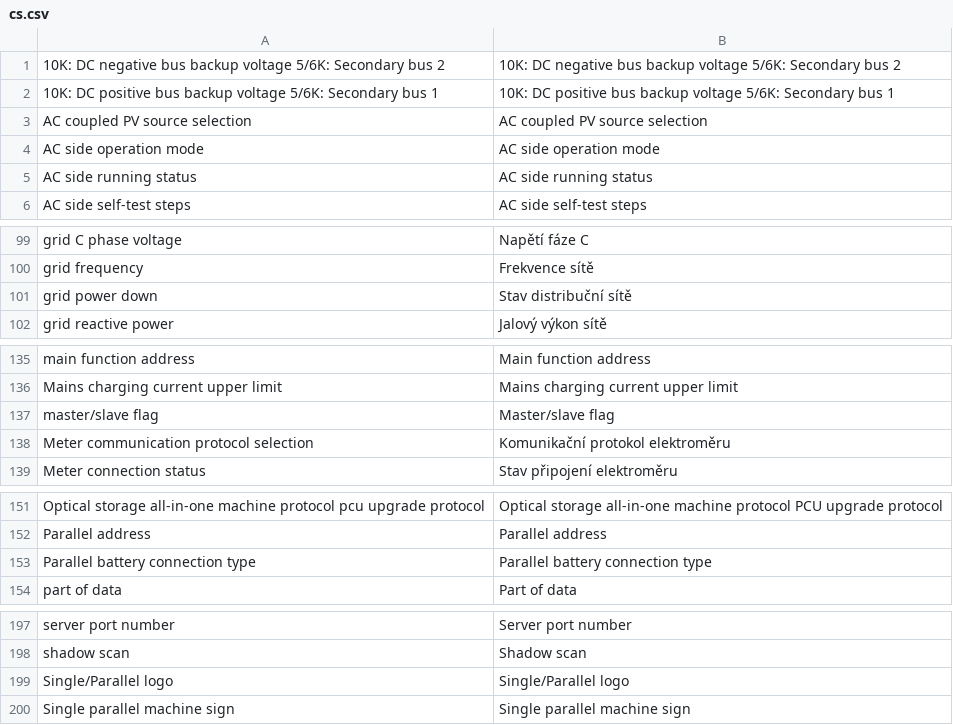
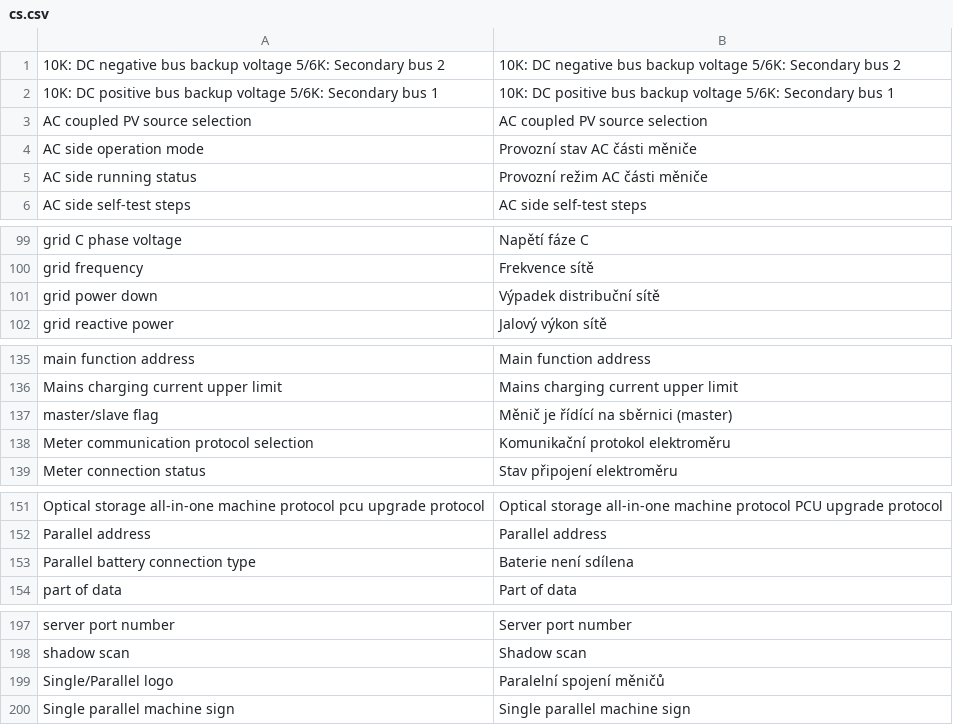
Before and after one commit to sermatec-opensource/homeassistant-sermatec-inverter, a CSV file: custom_components/sermatec_inverter/sermatec_inverter/translations/cs.csv, drawn as a sheet; only a part is shown, gaps mark what is left out.

```diff
--- a/custom_components/sermatec_inverter/sermatec_inverter/translations/cs.csv
+++ b/custom_components/sermatec_inverter/sermatec_inverter/translations/cs.csv
@@ -3,4 +3,4 @@
 "AC coupled PV source selection";"AC coupled PV source selection"
-"AC side operation mode";"AC side operation mode"
-"AC side running status";"AC side running status"
+"AC side operation mode";"Provozní stav AC části měniče"
+"AC side running status";"Provozní režim AC části měniče"
 "AC side self-test steps";"AC side self-test steps"
@@ -100,3 +100,3 @@
 "grid frequency";"Frekvence sítě"
-"grid power down";"Stav distribuční sítě"
+"grid power down";"Výpadek distribuční sítě"
 "grid reactive power";"Jalový výkon sítě"
@@ -136,3 +136,3 @@
 "Mains charging current upper limit";"Mains charging current upper limit"
-"master/slave flag";"Master/slave flag"
+"master/slave flag";"Měnič je řídící na sběrnici (master)"
 "Meter communication protocol selection";"Komunikační protokol elektroměru"
@@ -152,3 +152,3 @@
 "Parallel address";"Parallel address"
-"Parallel battery connection type";"Parallel battery connection type"
+"Parallel battery connection type";"Baterie není sdílena"
 "part of data";"Part of data"
@@ -198,3 +198,3 @@
 "shadow scan";"Shadow scan"
-"Single/Parallel logo";"Single/Parallel logo"
+"Single/Parallel logo";"Paralelní spojení měničů"
 "Single parallel machine sign";"Single parallel machine sign"
```
Also changed, not shown: custom_components/sermatec_inverter/sermatec_inverter/translations/en.csv, 7 other files.
